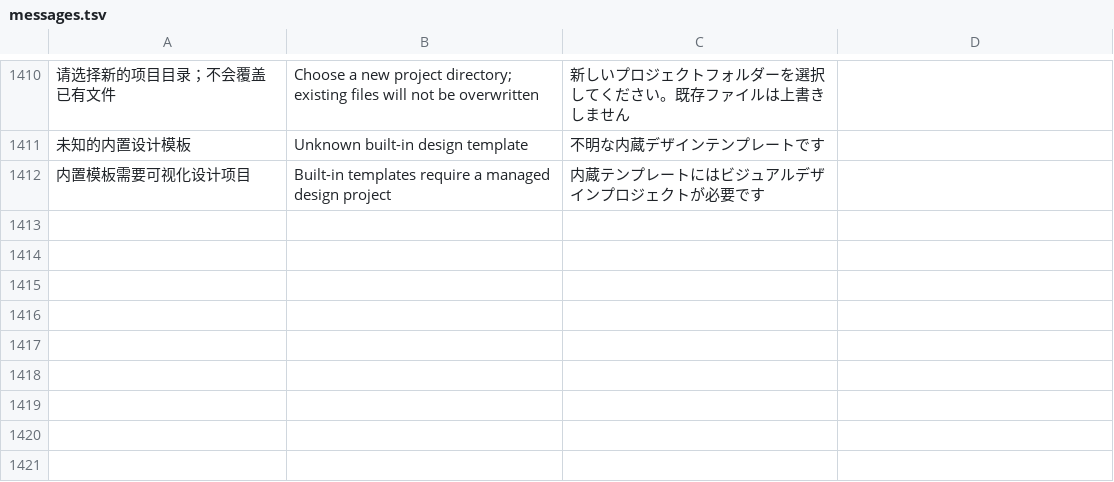
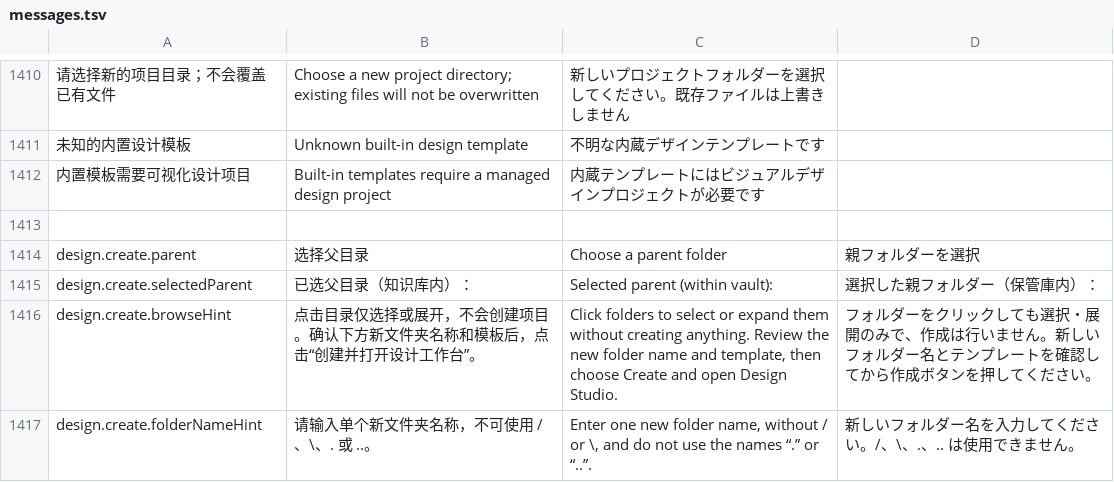
Before and after one commit to DJ-Huang/LeafLoom, a TSV file: vault_rag/locales/messages.tsv, drawn as a sheet; only a part is shown, gaps mark what is left out; the diff names each change by its address in the sheet, - before the commit and + after, or states it on an @@ line.

```diff
--- a/vault_rag/locales/messages.tsv
+++ b/vault_rag/locales/messages.tsv
+row 1413: (empty)
+row 1414: design.create.parent | 选择父目录 | Choose a parent folder | 親フォルダーを選択
+row 1415: design.create.selectedParent | 已选父目录（知识库内）： | Selected parent (within vault): | 選択した親フォルダー（保管庫内）：
+row 1416: design.create.browseHint | 点击目录仅选择或展开，不会创建项目。确认下方新文件夹名称和模板后，点击“创建并打开设计工作台”。 | Click folders to select or expand them without creating anything. Review the new folder name and template, then choose Create and open Design Studio. | フォルダーをクリックしても選択・展開のみで、作成は行いません。新しいフォルダー名とテンプレートを確認してから作成ボタンを押してください。
+row 1417: design.create.folderNameHint | 请输入单个新文件夹名称，不可使用 /、\、. 或 ..。 | Enter one new folder name, without / or \, and do not use the names “.” or “..”. | 新しいフォルダー名を入力してください。/、\、.、.. は使用できません。
```
Also changed, not shown: 16 other files.
